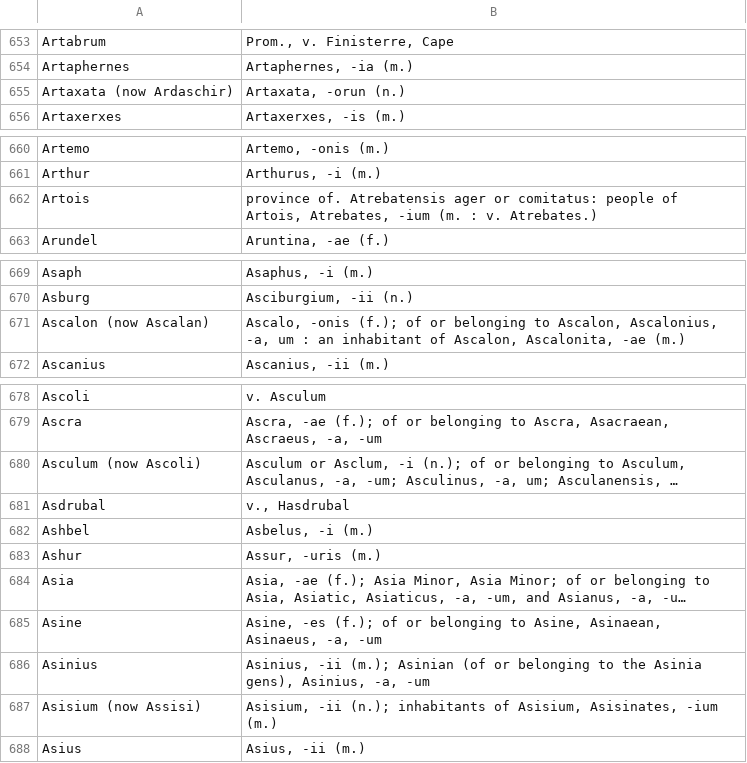
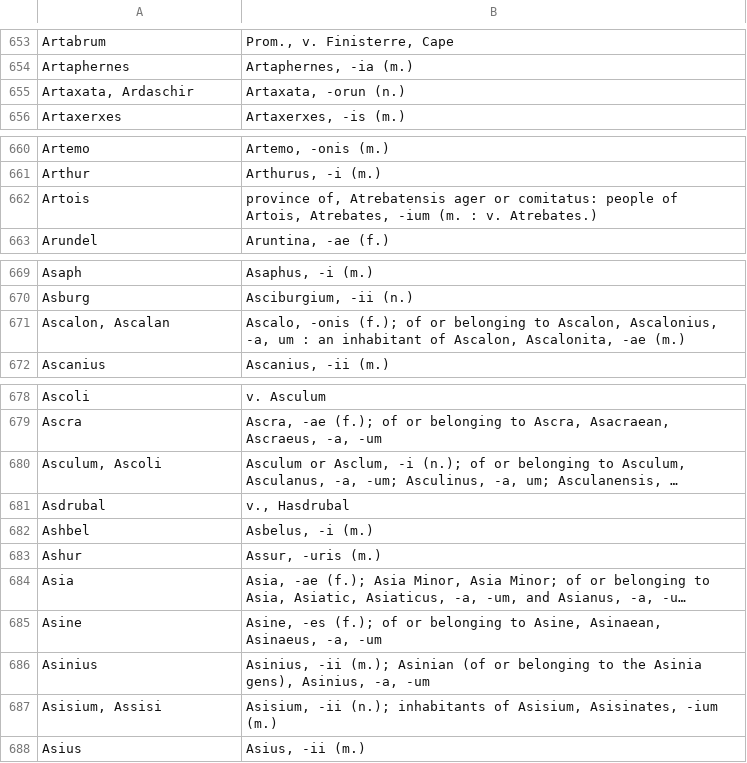
Before and after one commit to FergusJPWalsh/riddle-arnold, a TSV file: riddle-arnold-proper-names.tsv, drawn as a sheet; only a part is shown, gaps mark what is left out; long unchanged cells end in …; the diff covers the shown part only; the diff names each change by its address in the sheet, - before the commit and + after, or states it on an @@ line.

```diff
--- a/riddle-arnold-proper-names.tsv
+++ b/riddle-arnold-proper-names.tsv
-A655: Artaxata (now Ardaschir)
+A655: Artaxata, Ardaschir
-B662: province of. Atrebatensis ager…
+B662: province of, Atrebatensis ager…
-A671: Ascalon (now Ascalan)
+A671: Ascalon, Ascalan
-A680: Asculum (now Ascoli)
+A680: Asculum, Ascoli
-A687: Asisium (now Assisi)
+A687: Asisium, Assisi
```
Also changed, not shown: 5 added rows, 5 removed rows and 28 edited cells elsewhere in this file.
